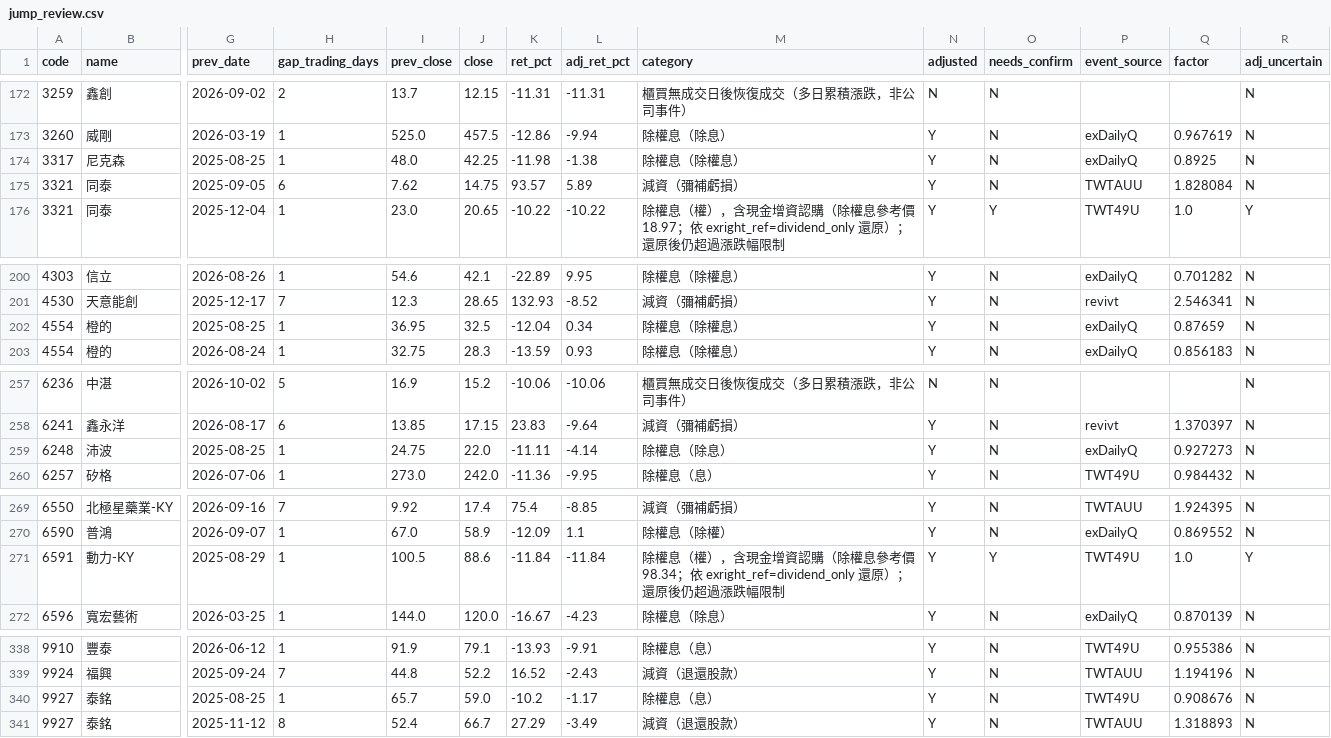
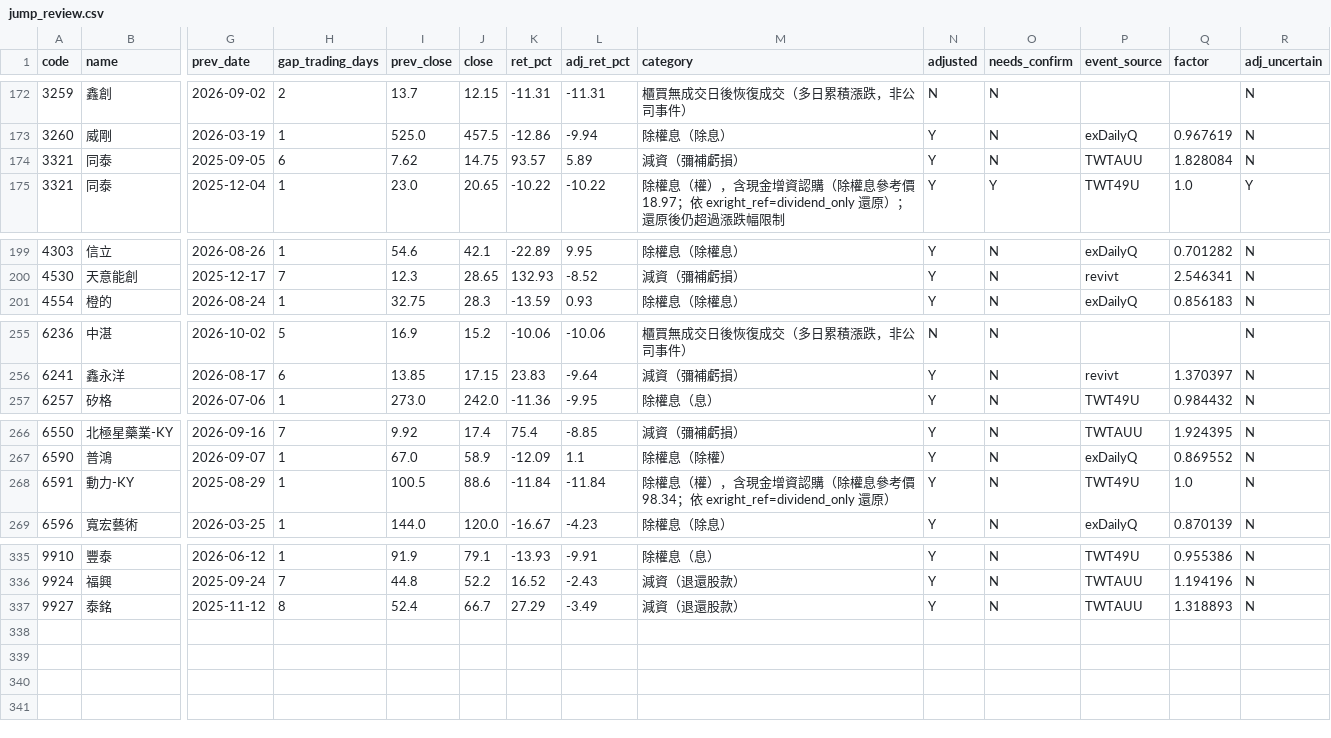
Before and after one commit to u6x06a/-tw-watchlist-data, a CSV file: data/jump_review.csv, drawn as a sheet; only a part is shown, gaps mark what is left out; removed rows and columns are numbered as before the commit, all else as after; rows hold the shown columns only; the diff names each change by its address in the sheet, - before the commit and + after, or states it on an @@ line.

```diff
--- a/data/jump_review.csv
+++ b/data/jump_review.csv
-row 174: 3317 | 尼克森 | 2025-08-25 | 1 | 48.0 | 42.25 | -11.98 | -1.38 | 除權息（除權息） | Y | N | exDailyQ | 0.8925 | N
-row 202: 4554 | 橙的 | 2025-08-25 | 1 | 36.95 | 32.5 | -12.04 | 0.34 | 除權息（除權息） | Y | N | exDailyQ | 0.87659 | N
-row 259: 6248 | 沛波 | 2025-08-25 | 1 | 24.75 | 22.0 | -11.11 | -4.14 | 除權息（除息） | Y | N | exDailyQ | 0.927273 | N
-M268 (category): …exright_ref=dividend_only 還原）；還原後仍超過漲跌幅限制
+M268 (category): …exright_ref=dividend_only 還原）
-O268 (needs_confirm): Y
+O268 (needs_confirm): N
-R268 (adj_uncertain): Y
+R268 (adj_uncertain): N
-row 340: 9927 | 泰銘 | 2025-08-25 | 1 | 65.7 | 59.0 | -10.2 | -1.17 | 除權息（息） | Y | N | TWT49U | 0.908676 | N
```
Also changed, not shown: data/adj_factors.csv, data/prices_adj.csv, 13 other files.
